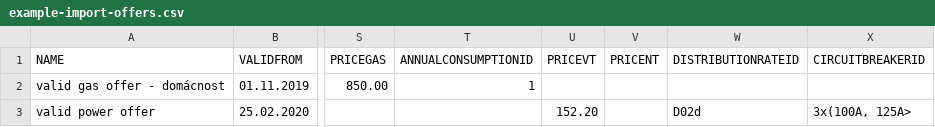
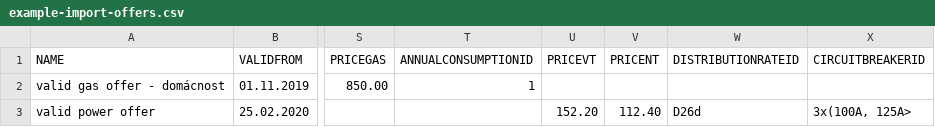
Before and after one commit to Abdykarov/pxe-frontend, a CSV file: src/assets/csv/example-import-offers.csv, drawn as a sheet; only a part is shown, gaps mark what is left out; the diff names each change by its address in the sheet, - before the commit and + after, or states it on an @@ line.

Commit message:
feature/PXEPR-863-approv-import

```diff
--- a/src/assets/csv/example-import-offers.csv
+++ b/src/assets/csv/example-import-offers.csv
-V3 (PRICENT): (empty)
+V3 (PRICENT): 112.40
-W3 (DISTRIBUTIONRATEID): D02d
+W3 (DISTRIBUTIONRATEID): D26d
```
Also changed, not shown: 1 other file.
